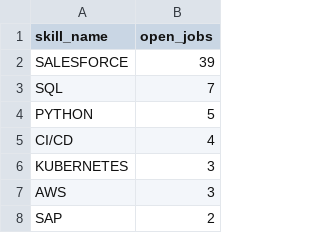
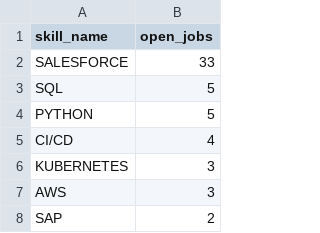
Before and after one commit to itsabhinavism/job-vault-datavault, a CSV file: export/skills.csv, drawn as a sheet; only a part is shown.

```diff
--- a/export/skills.csv
+++ b/export/skills.csv
@@ -1,4 +1,4 @@
 skill_name,open_jobs
-SALESFORCE,39
-SQL,7
+SALESFORCE,33
+SQL,5
 PYTHON,5
```
Also changed, not shown: export/changes.csv, export/current_jobs.csv, 4 other files.
